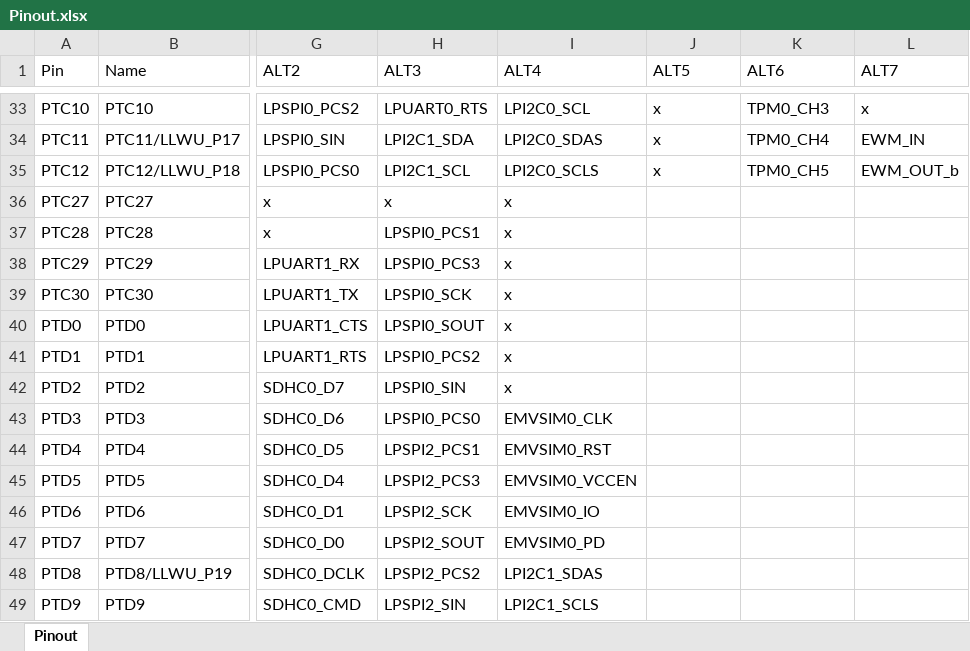
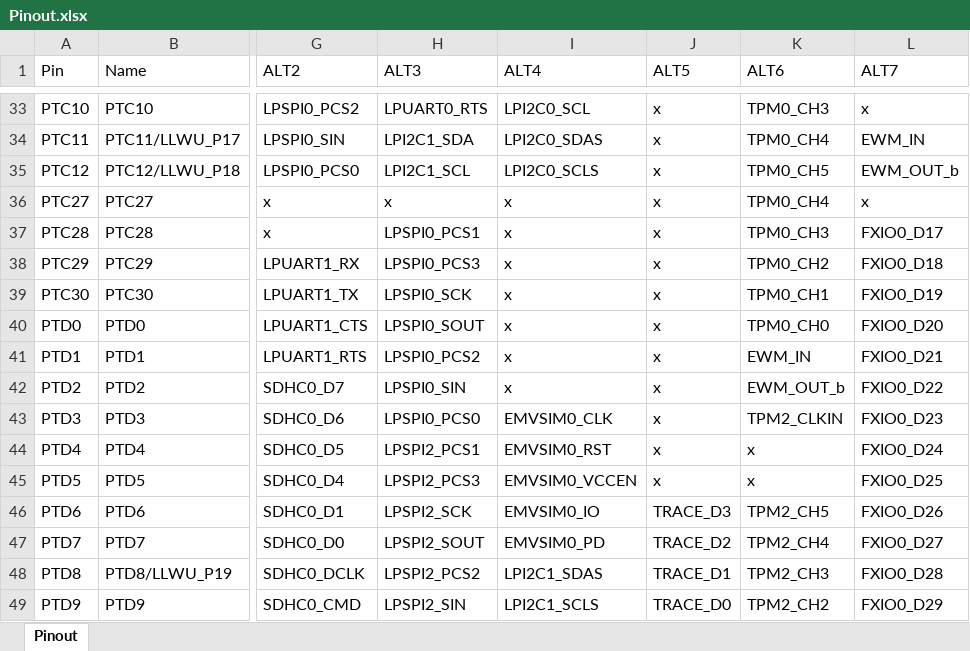
Before and after one commit to rv32m1-rust/rv32m1_ri5cy-hal, an Excel workbook: Pinout.xlsx, sheet Pinout, drawn as a sheet; only a part is shown, gaps mark what is left out; values as stored, in another font and other column widths than the file's, no borders; the diff covers the shown part only; the diff names each change by its address in the sheet, - before the commit and + after, or states it on an @@ line.

Commit message:
Pinout summary

```diff
--- a/Pinout.xlsx (sheet Pinout)
+++ b/Pinout.xlsx (sheet Pinout)
-J36:J45 (ALT5): (empty)
+J36:J45 (ALT5): x
-K36 (ALT6): (empty)
+K36 (ALT6): TPM0_CH4
-L36 (ALT7): (empty)
+L36 (ALT7): x
-K37 (ALT6): (empty)
+K37 (ALT6): TPM0_CH3
-L37 (ALT7): (empty)
+L37 (ALT7): FXIO0_D17
-K38 (ALT6): (empty)
+K38 (ALT6): TPM0_CH2
-L38 (ALT7): (empty)
+L38 (ALT7): FXIO0_D18
-K39 (ALT6): (empty)
+K39 (ALT6): TPM0_CH1
-L39 (ALT7): (empty)
+L39 (ALT7): FXIO0_D19
-K40 (ALT6): (empty)
+K40 (ALT6): TPM0_CH0
-L40 (ALT7): (empty)
+L40 (ALT7): FXIO0_D20
-K41 (ALT6): (empty)
+K41 (ALT6): EWM_IN
-L41 (ALT7): (empty)
+L41 (ALT7): FXIO0_D21
-K42 (ALT6): (empty)
+K42 (ALT6): EWM_OUT_b
-L42 (ALT7): (empty)
+L42 (ALT7): FXIO0_D22
-K43 (ALT6): (empty)
+K43 (ALT6): TPM2_CLKIN
-L43 (ALT7): (empty)
+L43 (ALT7): FXIO0_D23
-K44:K45 (ALT6): (empty)
+K44:K45 (ALT6): x
-L44 (ALT7): (empty)
+L44 (ALT7): FXIO0_D24
-L45 (ALT7): (empty)
+L45 (ALT7): FXIO0_D25
-J46 (ALT5): (empty)
+J46 (ALT5): TRACE_D3
-K46 (ALT6): (empty)
+K46 (ALT6): TPM2_CH5
-L46 (ALT7): (empty)
+L46 (ALT7): FXIO0_D26
-J47 (ALT5): (empty)
+J47 (ALT5): TRACE_D2
-K47 (ALT6): (empty)
+K47 (ALT6): TPM2_CH4
-L47 (ALT7): (empty)
+L47 (ALT7): FXIO0_D27
-J48 (ALT5): (empty)
+J48 (ALT5): TRACE_D1
-K48 (ALT6): (empty)
+K48 (ALT6): TPM2_CH3
-L48 (ALT7): (empty)
+L48 (ALT7): FXIO0_D28
-J49 (ALT5): (empty)
+J49 (ALT5): TRACE_D0
-K49 (ALT6): (empty)
+K49 (ALT6): TPM2_CH2
-L49 (ALT7): (empty)
+L49 (ALT7): FXIO0_D29
```
Also changed, not shown: 50 added rows and 6 edited cells elsewhere in this sheet, 1 other file.
